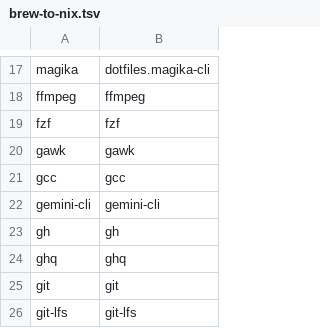
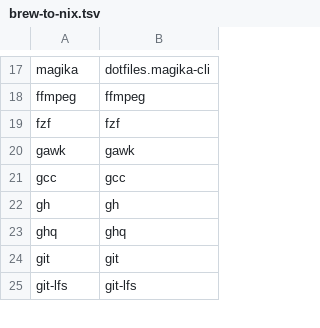
Before and after one commit to iamtatsuki05/dotfiles, a TSV file: config/nix/brew-to-nix.tsv, drawn as a sheet; only a part is shown, gaps mark what is left out.

```diff
--- a/config/nix/brew-to-nix.tsv
+++ b/config/nix/brew-to-nix.tsv
@@ -21,3 +21,2 @@ gawk	gawk
 gcc	gcc
-gemini-cli	gemini-cli
 gh	gh
```
Also changed, not shown: config/nix/cask-to-nix.tsv, config/nix/unmapped-homebrew.tsv, 12 other files.
